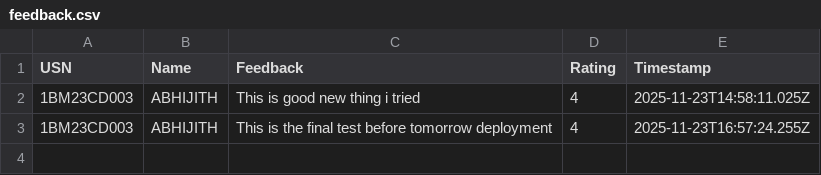
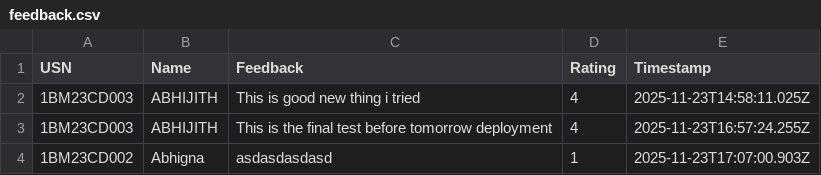
Before and after one commit to Kalyancds/time-series-quiz, a CSV file: feedback.csv, drawn as a sheet; the diff names each change by its address in the sheet, - before the commit and + after, or states it on an @@ line.

Commit message:
Append to feedback.csv

```diff
--- a/feedback.csv
+++ b/feedback.csv
+row 4: 1BM23CD002 | Abhigna | asdasdasdasd | 1 | 2025-11-23T17:07:00.903Z
```
